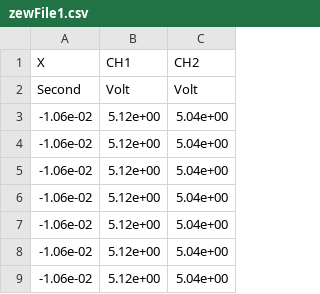
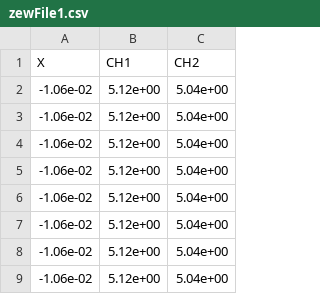
Before and after one commit to danielulloa/ee017, a CSV file: laboratorios/02/mediciones/zewFile1.csv, drawn as a sheet; only a part is shown; the shorter side is filled out with more unchanged rows; the diff names each change by its address in the sheet, - before the commit and + after, or states it on an @@ line.

Commit message:
agrega script mediciones lab 2

```diff
--- a/laboratorios/02/mediciones/zewFile1.csv
+++ b/laboratorios/02/mediciones/zewFile1.csv
-row 2: Second | Volt | Volt
```
Also changed, not shown: 41 other files.
